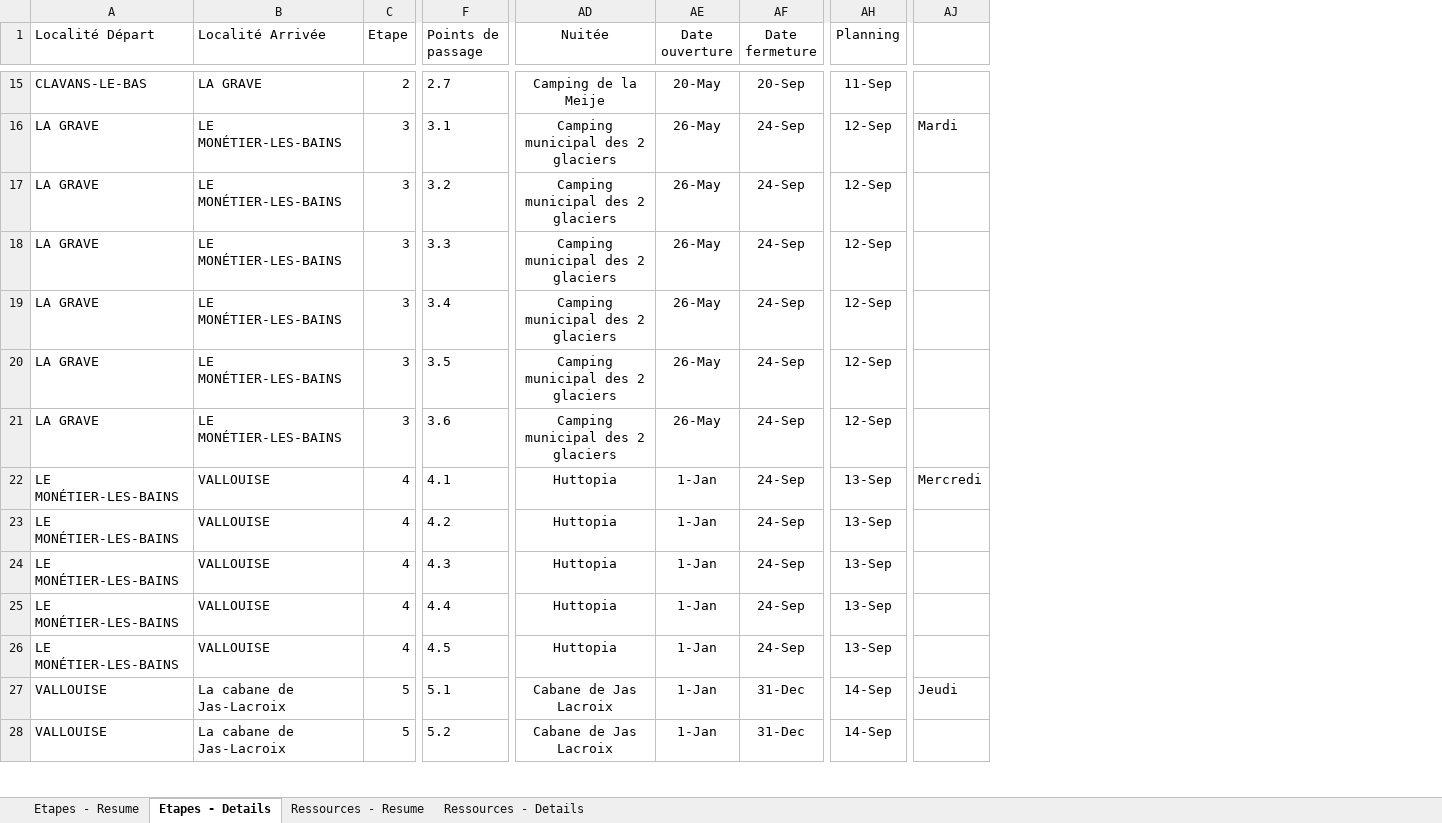
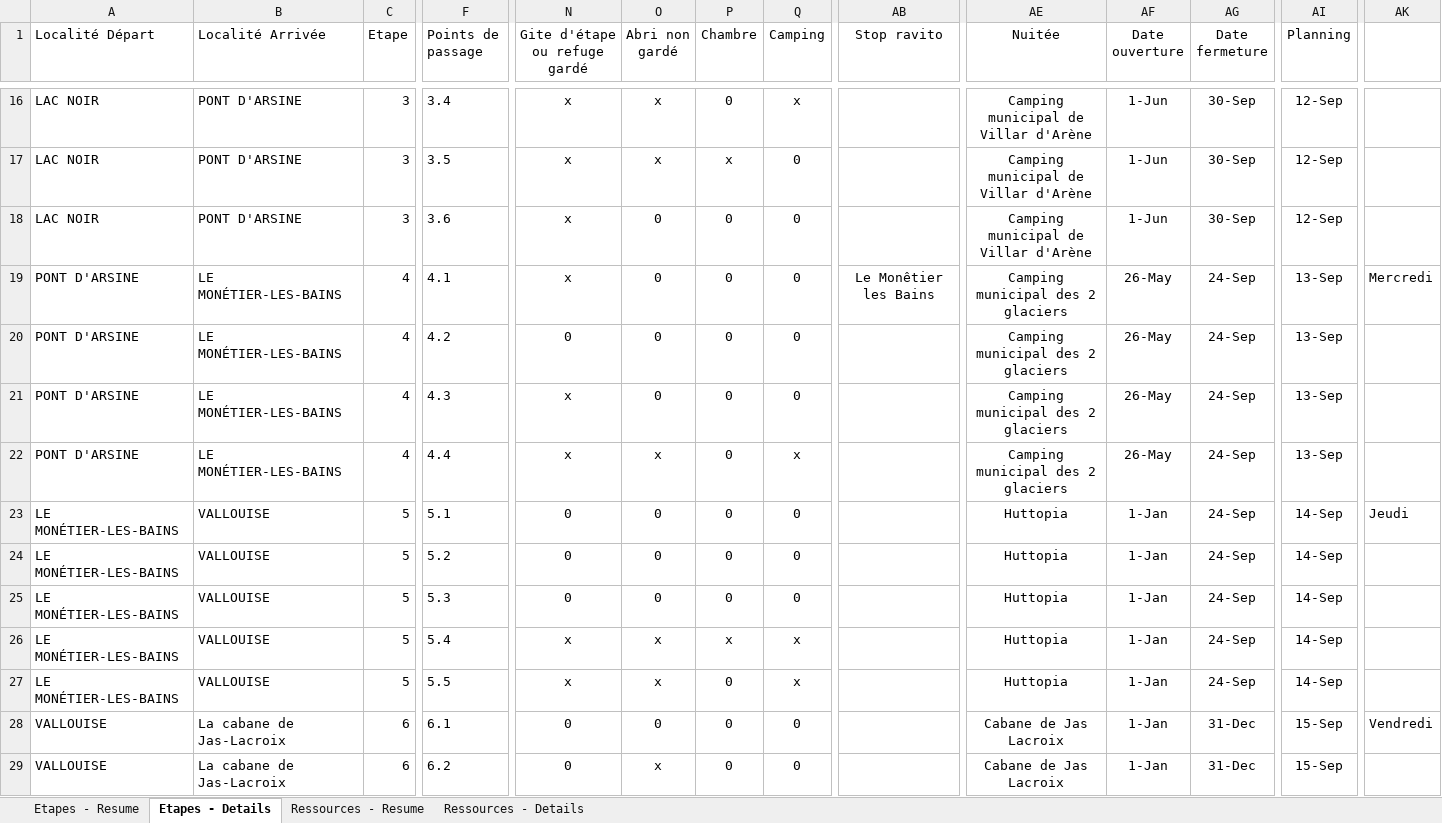
Before and after one commit to TinyToons/ecrins, an Excel workbook: gr54.xlsx, sheet Etapes - Details, drawn as a sheet; only a part is shown, gaps mark what is left out; values as stored, in another font and other column widths than the file's, no borders; conditional formats and table styles not drawn; addresses are those after the commit; the diff covers the shown part only; the diff names each change by its address in the sheet, - before the commit and + after, or states it on an @@ line.

```diff
--- a/gr54.xlsx (sheet Etapes - Details)
+++ b/gr54.xlsx (sheet Etapes - Details)
@@ column N (Gite d'étape ou refuge gardé) unhidden, rows 16-29: x | x | x | x | 0 | x | x | 0 | 0 | 0 | x | x | 0 | 0 @@
@@ column O (Abri non gardé) unhidden, rows 16-29: x | x | 0 | 0 | 0 | 0 | x | 0 | 0 | 0 | x | x | 0 | x @@
@@ column P (Chambre) unhidden, rows 16-29: 0 | x | 0 | 0 | 0 | 0 | 0 | 0 | 0 | 0 | x | 0 | 0 | 0 @@
@@ column Q (Camping) unhidden, rows 16-29: x | 0 | 0 | 0 | 0 | 0 | x | 0 | 0 | 0 | x | x | 0 | 0 @@
+column AB (Stop ravito), row 19: Le Monêtier les Bains
-A16 (Localité Départ): CLAVANS-LE-BAS
+A16 (Localité Départ): LAC NOIR
-B16 (Localité Arrivée): LA GRAVE
+B16 (Localité Arrivée): PONT D'ARSINE
-C16 (Etape): 2
+C16 (Etape): 3
-F16 (Points de passage): 2.7
+F16 (Points de passage): 3.4
-AE16 (Nuitée): Camping de la Meije
+AE16 (Nuitée): Camping municipal de Villar d'Arène
-AF16 (Date ouverture): 20-May
+AF16 (Date ouverture): 1-Jun
-AG16 (Date fermeture): 20-Sep
+AG16 (Date fermeture): 30-Sep
-AI16 (Planning): 11-Sep
+AI16 (Planning): 12-Sep
-A17:A18 (Localité Départ): LA GRAVE
+A17:A18 (Localité Départ): LAC NOIR
-B17:B18 (Localité Arrivée): LE MONÉTIER-LES-BAINS
+B17:B18 (Localité Arrivée): PONT D'ARSINE
-F17 (Points de passage): 3.1
+F17 (Points de passage): 3.5
-AE17:AE18 (Nuitée): Camping municipal des 2 glaciers
+AE17:AE18 (Nuitée): Camping municipal de Villar d'Arène
-AF17:AF18 (Date ouverture): 26-May
+AF17:AF18 (Date ouverture): 1-Jun
-AG17:AG18 (Date fermeture): 24-Sep
+AG17:AG18 (Date fermeture): 30-Sep
-AK17: Mardi
+AK17: (empty)
-F18 (Points de passage): 3.2
+F18 (Points de passage): 3.6
-A19:A22 (Localité Départ): LA GRAVE
+A19:A22 (Localité Départ): PONT D'ARSINE
-C19:C22 (Etape): 3
+C19:C22 (Etape): 4
-F19 (Points de passage): 3.3
+F19 (Points de passage): 4.1
-AI19:AI22 (Planning): 12-Sep
+AI19:AI22 (Planning): 13-Sep
-AK19: (empty)
+AK19: Mercredi
-F20 (Points de passage): 3.4
+F20 (Points de passage): 4.2
-F21 (Points de passage): 3.5
+F21 (Points de passage): 4.3
-F22 (Points de passage): 3.6
+F22 (Points de passage): 4.4
-C23:C27 (Etape): 4
+C23:C27 (Etape): 5
-F23 (Points de passage): 4.1
+F23 (Points de passage): 5.1
-AI23:AI27 (Planning): 13-Sep
+AI23:AI27 (Planning): 14-Sep
-AK23: Mercredi
+AK23: Jeudi
-F24 (Points de passage): 4.2
+F24 (Points de passage): 5.2
-F25 (Points de passage): 4.3
+F25 (Points de passage): 5.3
-F26 (Points de passage): 4.4
+F26 (Points de passage): 5.4
-F27 (Points de passage): 4.5
+F27 (Points de passage): 5.5
-C28:C29 (Etape): 5
+C28:C29 (Etape): 6
-F28 (Points de passage): 5.1
+F28 (Points de passage): 6.1
-AI28:AI29 (Planning): 14-Sep
+AI28:AI29 (Planning): 15-Sep
-AK28: Jeudi
+AK28: Vendredi
-F29 (Points de passage): 5.2
+F29 (Points de passage): 6.2
```
Also changed, not shown: 1 added row and 135 edited cells elsewhere in this sheet, sheet Ressources - Details, sheet Etapes - Resume, sheet Ressources - Resume, formulas that keep their value.
